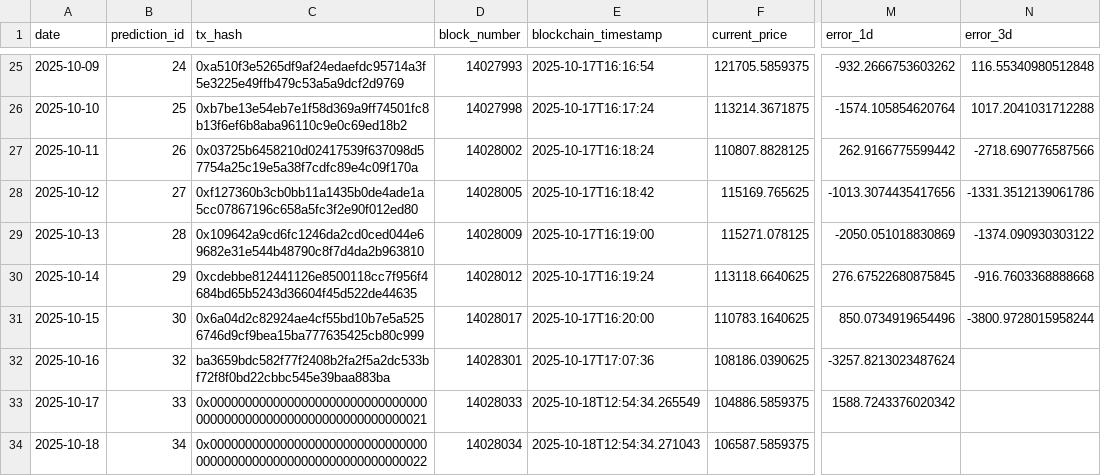
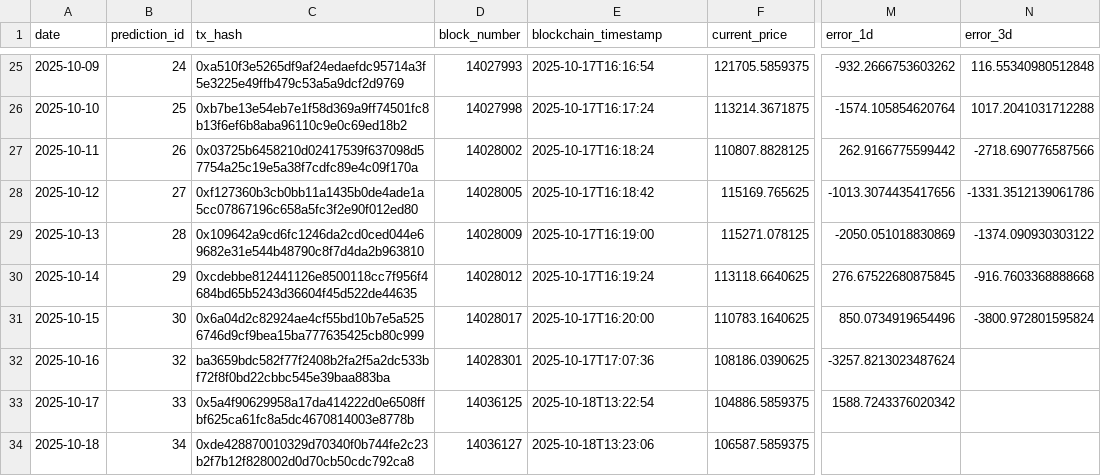
Before and after one commit to ying-jeanne/capstone_msba, a CSV file: data/blockchain/prediction_tracking_demo.csv, drawn as a sheet; only a part is shown, gaps mark what is left out; the diff names each change by its address in the sheet, - before the commit and + after, or states it on an @@ line.

Commit message:
✅ Push real Oct 17 & 18 predictions to blockchain
- Stored Oct 17 prediction on-chain: TX 0x5a4f90629958a17da414222d0e6508ffbf625ca61fc8a5dc4670814003e8778b
- Stored Oct 18 prediction on-chain: TX 0xde428870010329d70340f0b744fe2c23b2f7b12f828002d0d70cb50cdc792ca8
- Prediction ID 33 (Oct 17) - Block 14036125
- Prediction ID 34 (Oct 18) - Block 14036127
- Updated prediction_tracking_demo.csv with real blockchain data
- View on Moonscan: https://moonbase.moonscan.io

```diff
--- a/data/blockchain/prediction_tracking_demo.csv
+++ b/data/blockchain/prediction_tracking_demo.csv
-N31 (error_3d): -3800.9728015958244
+N31 (error_3d): -3800.972801595824
-C33 (tx_hash): 0x0000000000000000000000000000000000000000000000000000000000000021
+C33 (tx_hash): 0x5a4f90629958a17da414222d0e6508ffbf625ca61fc8a5dc4670814003e8778b
-D33 (block_number): 14028033
+D33 (block_number): 14036125
-E33 (blockchain_timestamp): 2025-10-18T12:54:34.265549
+E33 (blockchain_timestamp): 2025-10-18T13:22:54
-C34 (tx_hash): 0x0000000000000000000000000000000000000000000000000000000000000022
+C34 (tx_hash): 0xde428870010329d70340f0b744fe2c23b2f7b12f828002d0d70cb50cdc792ca8
-D34 (block_number): 14028034
+D34 (block_number): 14036127
-E34 (blockchain_timestamp): 2025-10-18T12:54:34.271043
+E34 (blockchain_timestamp): 2025-10-18T13:23:06
```
Also changed, not shown: data/blockchain/prediction_tracking.csv, 1 other file.
